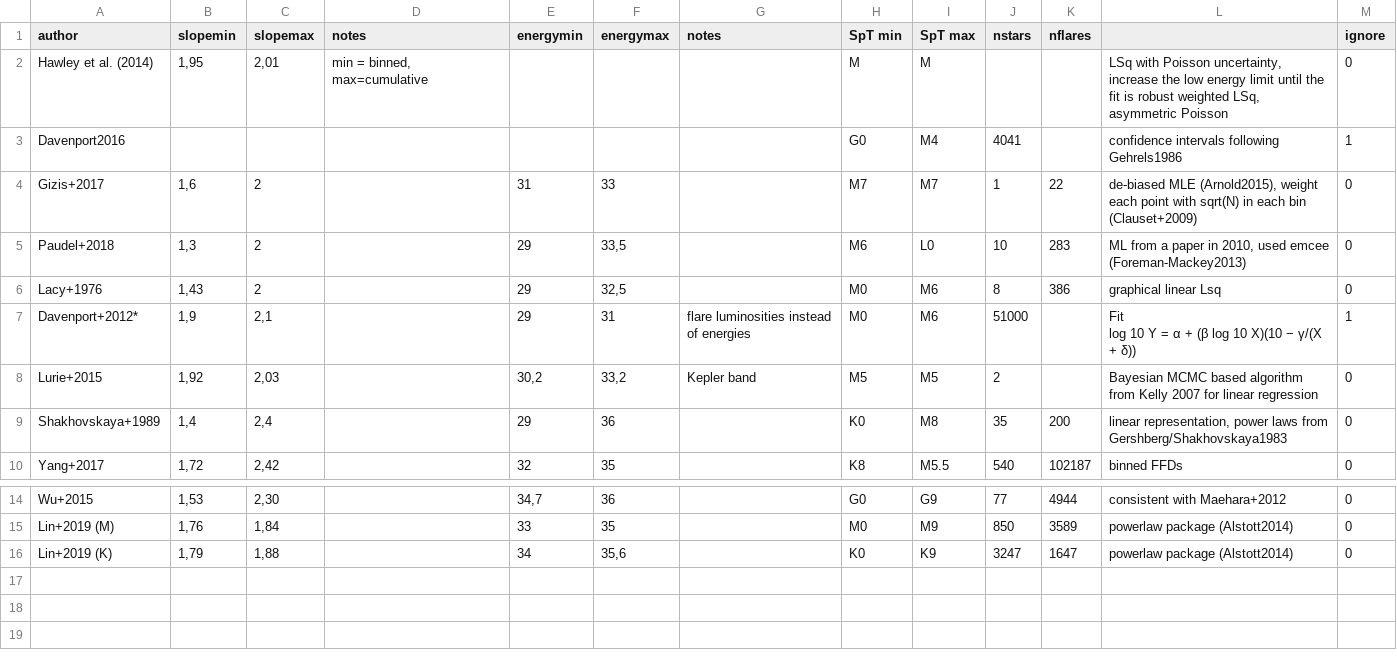
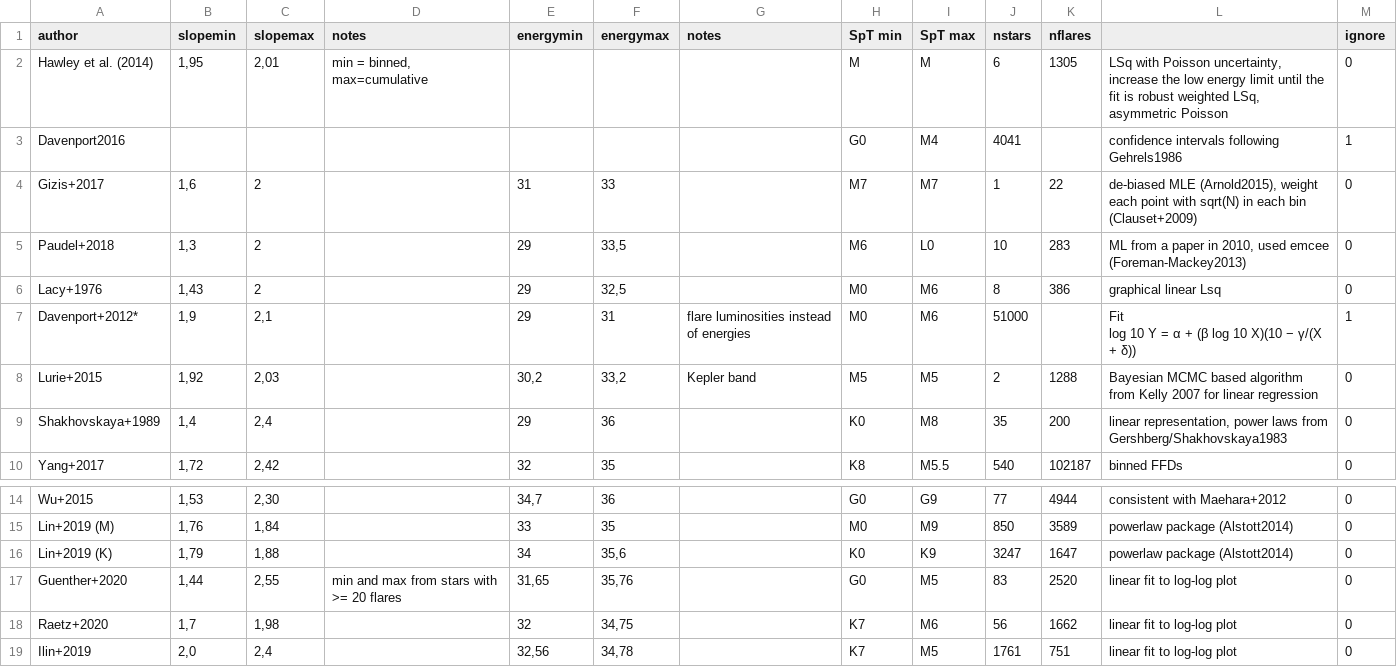
Before and after one commit to ekaterinailin/flares-in-clusters-ii-draft, a CSV file: optical_flares_FFD_slopes_literature.csv, drawn as a sheet; only a part is shown, gaps mark what is left out.

```diff
--- a/optical_flares_FFD_slopes_literature.csv
+++ b/optical_flares_FFD_slopes_literature.csv
@@ -1,3 +1,3 @@
 author,slopemin,slopemax,notes,energymin,energymax,notes,SpT min,SpT max,nstars,nflares,,ignore
-Hawley et al. (2014),"1,95","2,01","min = binned, max=cumulative",,,,M,M,,,"LSq with Poisson uncertainty, increase the low energy limit until the fit is robust weighted LSq, asymmetric Poisson",0
+Hawley et al. (2014),"1,95","2,01","min = binned, max=cumulative",,,,M,M,6,1305,"LSq with Poisson uncertainty, increase the low energy limit until the fit is robust weighted LSq, asymmetric Poisson",0
 Davenport2016,,,,,,,G0,M4,4041,,confidence intervals following Gehrels1986,1
@@ -8,3 +8,3 @@ Davenport+2012*,"1,9","2,1",,29,31,flare luminosities instead of energies,M0,M6,
 log 10 Y = α + (β log 10 X)(10 − γ/(X + δ))",1
-Lurie+2015,"1,92","2,03",,"30,2","33,2",Kepler band,M5,M5,2,,Bayesian MCMC based algorithm from Kelly 2007 for linear regression,0
+Lurie+2015,"1,92","2,03",,"30,2","33,2",Kepler band,M5,M5,2,1288,Bayesian MCMC based algorithm from Kelly 2007 for linear regression,0
 Shakhovskaya+1989,"1,4","2,4",,29,36,,K0,M8,35,200,"linear representation, power laws from
@@ -18 +18,4 @@ Lin+2019 (M),"1,76","1,84",,33,35,,M0,M9,850,3589,powerlaw package (Alstott2014)
 Lin+2019 (K),"1,79","1,88",,34,"35,6",,K0,K9,3247,1647,powerlaw package (Alstott2014),0
+Guenther+2020,"1,44","2,55",min and max from stars with >= 20 flares,"31,65","35,76",,G0,M5,83,2520,linear fit  to log-log plot,0
+Raetz+2020,"1,7","1,98",,32,"34,75",,K7,M6,56,1662,linear fit  to log-log plot,0
+Ilin+2019,"2,0","2,4",,"32,56","34,78",,K7,M5,1761,751,linear fit  to log-log plot,0
```
Also changed, not shown: 10 other files.
